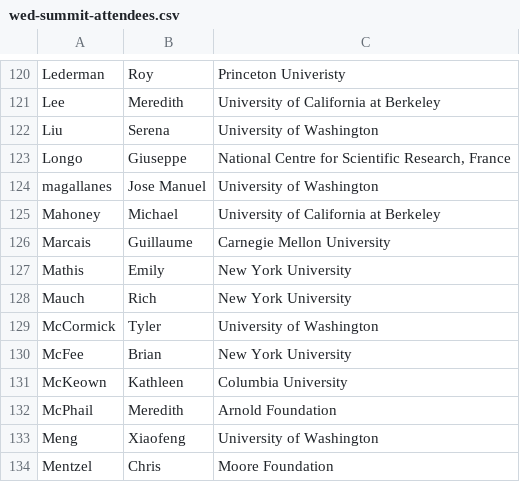
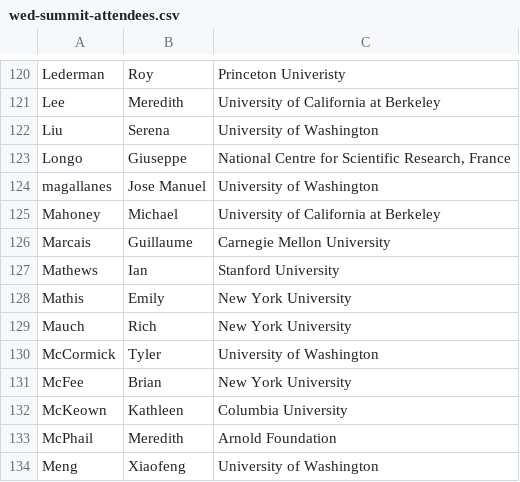
Before and after one commit to DDD-Moore/dse, a CSV file: wed-summit-attendees.csv, drawn as a sheet; only a part is shown, gaps mark what is left out; the shorter side is filled out with more unchanged rows.

Commit message:
add ian

```diff
--- a/wed-summit-attendees.csv
+++ b/wed-summit-attendees.csv
@@ -126,2 +126,3 @@ Mahoney,Michael,University of California at Berkeley
 Marcais,Guillaume,Carnegie Mellon University
+Mathews,Ian,Stanford University
 Mathis,Emily,New York University
```
